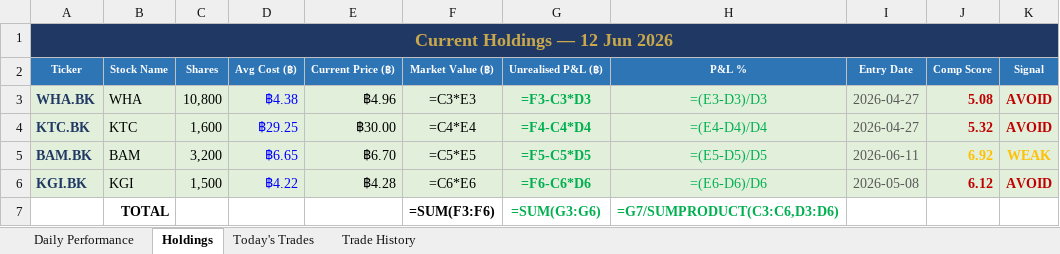
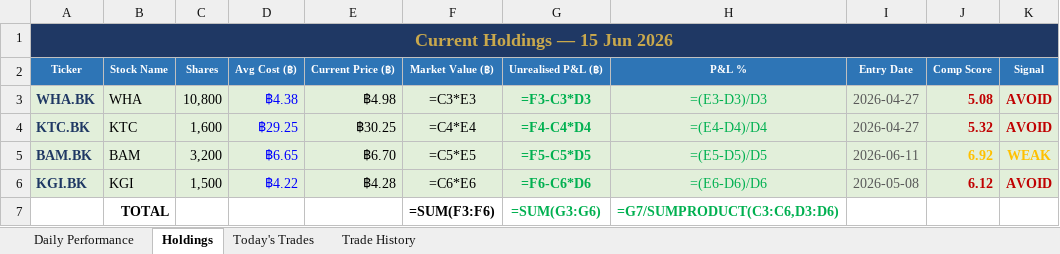
Before and after one commit to PP8825/thai-set-trading, an Excel workbook: Portfolio_Reports/Portfolio_Master.xlsx, sheet Holdings, drawn as a sheet; values as stored, in another font and other column widths than the file's, no borders; formulas without a stored value are shown as written; the diff names each change by its address in the sheet, - before the commit and + after, or states it on an @@ line.

```diff
--- a/Portfolio_Reports/Portfolio_Master.xlsx (sheet Holdings)
+++ b/Portfolio_Reports/Portfolio_Master.xlsx (sheet Holdings)
-A1 (Ticker): Current Holdings — 12 Jun 2026
+A1 (Ticker): Current Holdings — 15 Jun 2026
-E3 (Current Price (฿)): ฿4.96
+E3 (Current Price (฿)): ฿4.98
-E4 (Current Price (฿)): ฿30.00
+E4 (Current Price (฿)): ฿30.25
```
Also changed, not shown: sheet Daily Performance, sheet Today's Trades, 1 other file.
